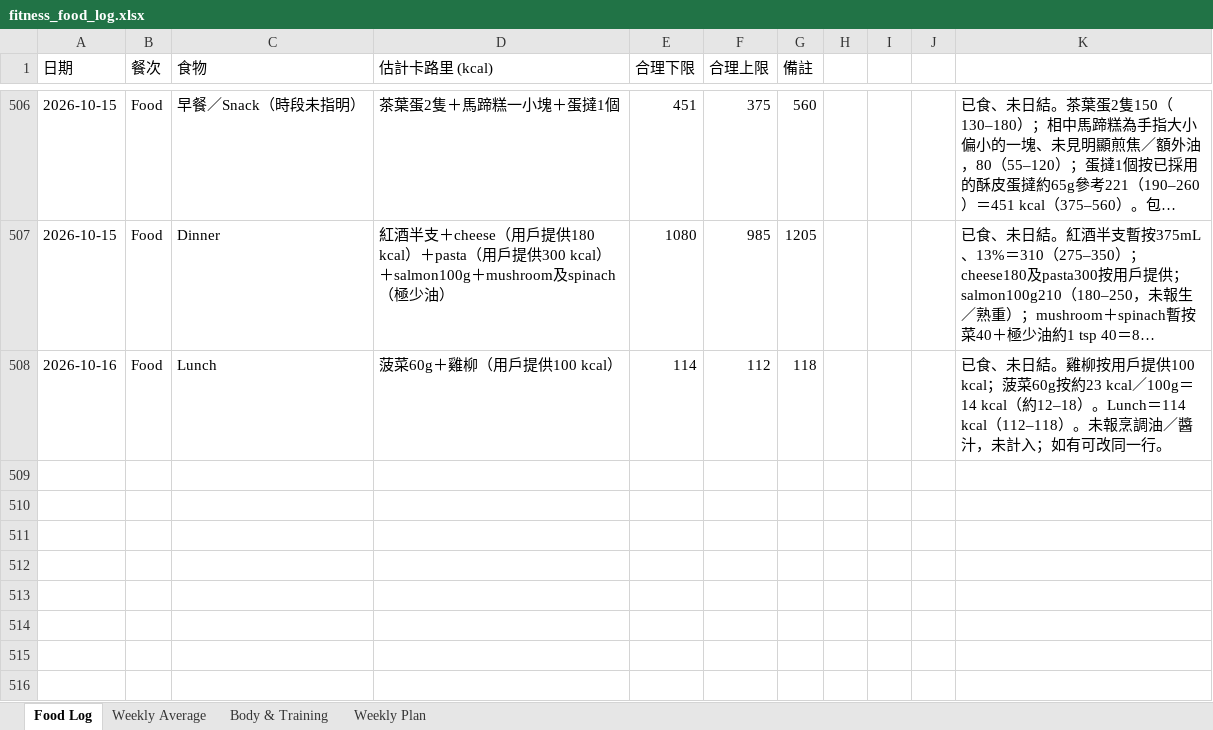
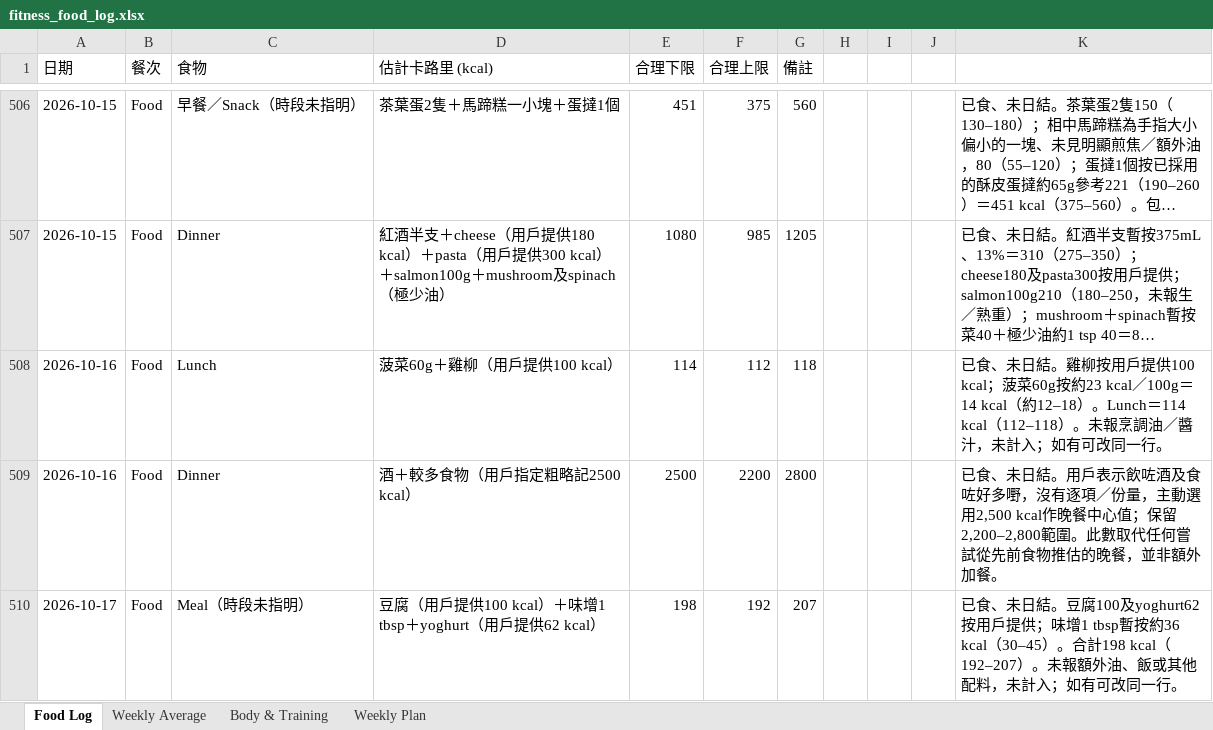
Before and after one commit to buzz-knittinpix/melodycheng622-cmyk.github.io, an Excel workbook: data/fitness_food_log.xlsx, sheet Food Log, drawn as a sheet; only a part is shown, gaps mark what is left out; long unchanged cells end in …; values as stored, in another font and other column widths than the file's, no borders; the diff names each change by its address in the sheet, - before the commit and + after, or states it on an @@ line.

Commit message:
Log Oct 16 dinner and Oct 17 meals

```diff
--- a/data/fitness_food_log.xlsx (sheet Food Log)
+++ b/data/fitness_food_log.xlsx (sheet Food Log)
+row 509: 2026-10-16 | Food | Dinner | 酒＋較多食物（用戶指定粗略記2500 kcal） | 2500 | 2200 | 2800 |  |  |  | 已食、未日結。用戶表示飲咗酒及食咗好多嘢，沒有逐項／份量，主動選用2,500 kcal作晚餐中心值；保留2,200–2,800範圍。此數取代任何嘗試從先前食物推估的晚餐，並非額外加餐。
+row 510: 2026-10-17 | Food | Meal（時段未指明） | 豆腐（用戶提供100 kcal）＋味增1 tbsp＋yoghurt（用戶提供62 kcal） | 198 | 192 | 207 |  |  |  | 已食、未日結。豆腐100及yoghurt62按用戶提供；味增1 tbsp暫按約36 kcal（30–45）。合計198 kcal（192–207）。未報額外油、飯或其他配料，未計入；如有可改同一行。
```
Also changed, not shown: sheet Body & Training, sheet Weekly Average, 3 other files.
